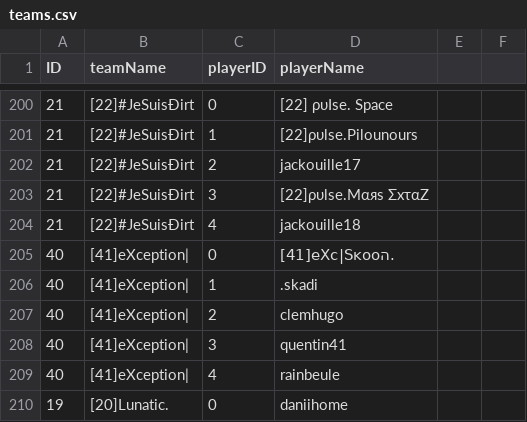
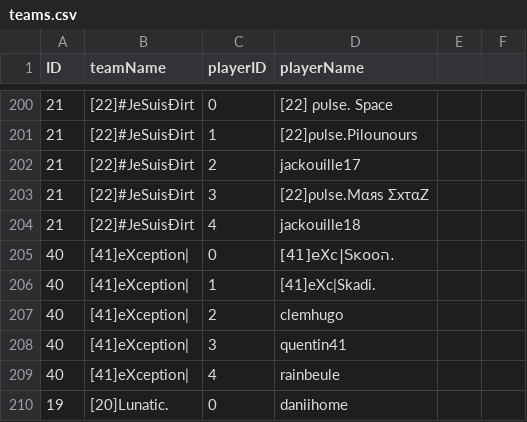
Before and after one commit to flobrm/flobrm.github.io, a CSV file: dde24stats/teams.csv, drawn as a sheet; only a part is shown, gaps mark what is left out; the diff covers the shown part only.

Commit message:
more data

```diff
--- a/dde24stats/teams.csv
+++ b/dde24stats/teams.csv
@@ -206,3 +206,3 @@ ID,teamName,playerID,playerName
 40,"[41]eXception|",0,"[41]eXc|Sĸooה."
-40,"[41]eXception|",1,".skadi"
+40,"[41]eXception|",1,"[41]eXc|Skadi."
 40,"[41]eXception|",2,"clemhugo"
```
Also changed, not shown: 10 moved rows and 3 edited cells elsewhere in this file, 2 other files.
